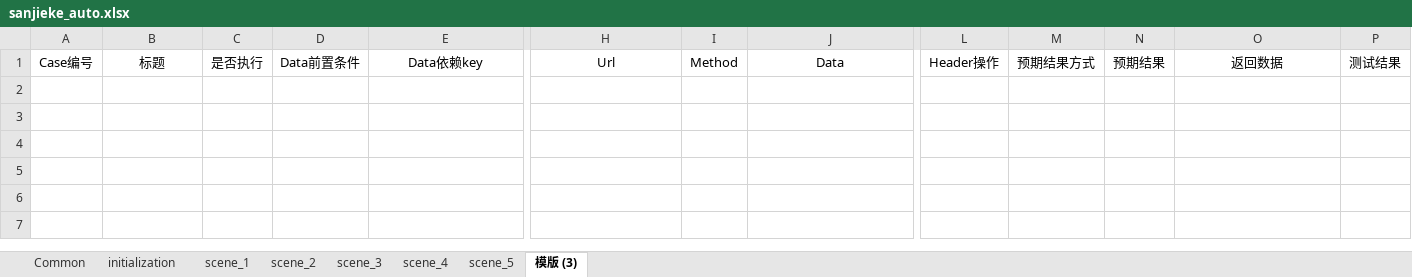
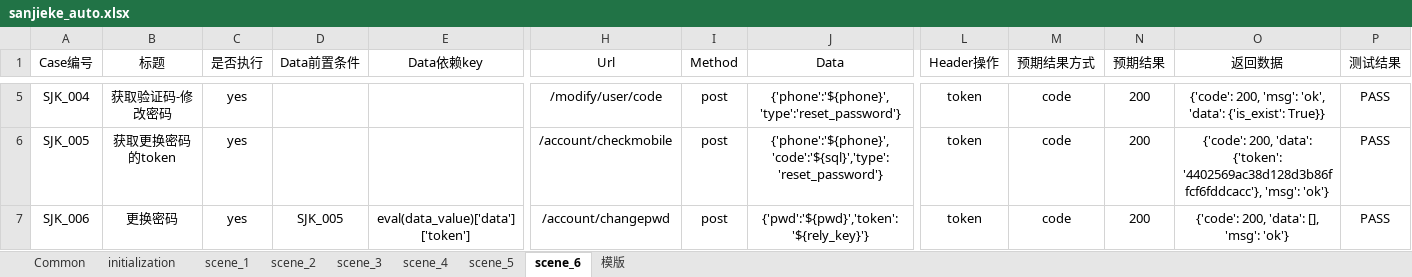
Before and after one commit to HackYe/newsanjieke_api, an Excel workbook: Case/sanjieke_auto.xlsx, sheet scene_6, drawn as a sheet; only a part is shown, gaps mark what is left out; values as stored, in another font and other column widths than the file's, no borders; rows hold the shown columns only; the diff covers the shown part only; the diff names each change by its address in the sheet, - before the commit and + after, or states it on an @@ line.

```diff
--- a/Case/sanjieke_auto.xlsx (sheet scene_6)
+++ b/Case/sanjieke_auto.xlsx (sheet scene_6)
-sheet tab: 模版 (3)
+sheet tab: scene_6
+sheet tab: 模版
+row 5: SJK_004 | 获取验证码-修改密码 | yes |  |  | /modify/user/code | post | {'phone':'${phone}','type':'reset_password'} | token | code | 200 | {'code': 200, 'msg': 'ok', 'data': {'is_exist': True}} | PASS
+row 6: SJK_005 | 获取更换密码的token | yes |  |  | /account/checkmobile | post | {'phone':'${phone}','code':'${sql}','type':'reset_password'} | token | code | 200 | {'code': 200, 'data': {'token': '4402569ac38d128d3b86ffcf6fddcacc'}, 'msg': 'ok'} | PASS
+row 7: SJK_006 | 更换密码 | yes | SJK_005 | eval(data_value)['data']['token'] | /account/changepwd | post | {'pwd':'${pwd}','token':'${rely_key}'} | token | code | 200 | {'code': 200, 'data': [], 'msg': 'ok'} | PASS
```
Also changed, not shown: 3 added rows elsewhere in this sheet, sheet scene_2, sheet scene_5, sheet scene_1, sheet initialization, sheet scene_4, sheet Common, 1 more sheet, 18 other files.
